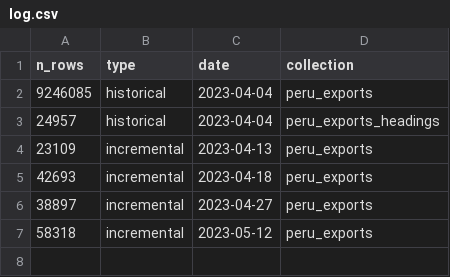
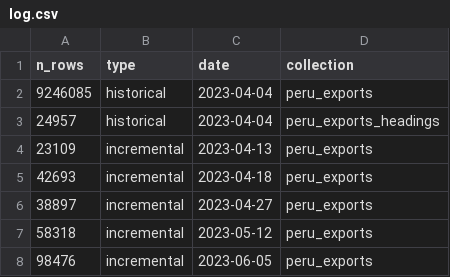
Before and after one commit to sergiopostigo/supertrade, a CSV file: data_persistent_loader/log.csv, drawn as a sheet.

```diff
--- a/data_persistent_loader/log.csv
+++ b/data_persistent_loader/log.csv
@@ -7 +7,2 @@ n_rows,type,date,collection
 58318,incremental,2023-05-12,peru_exports
+98476,incremental,2023-06-05,peru_exports
```
Also changed, not shown: data_collector/log.csv, 7 other files.
